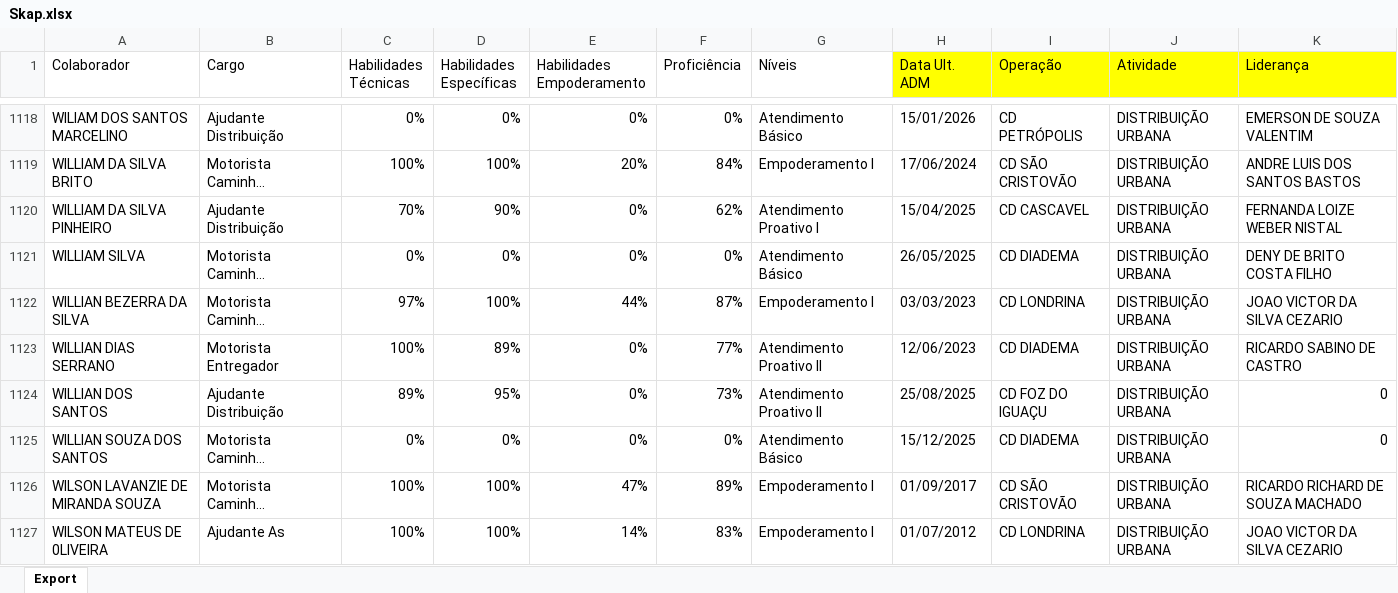
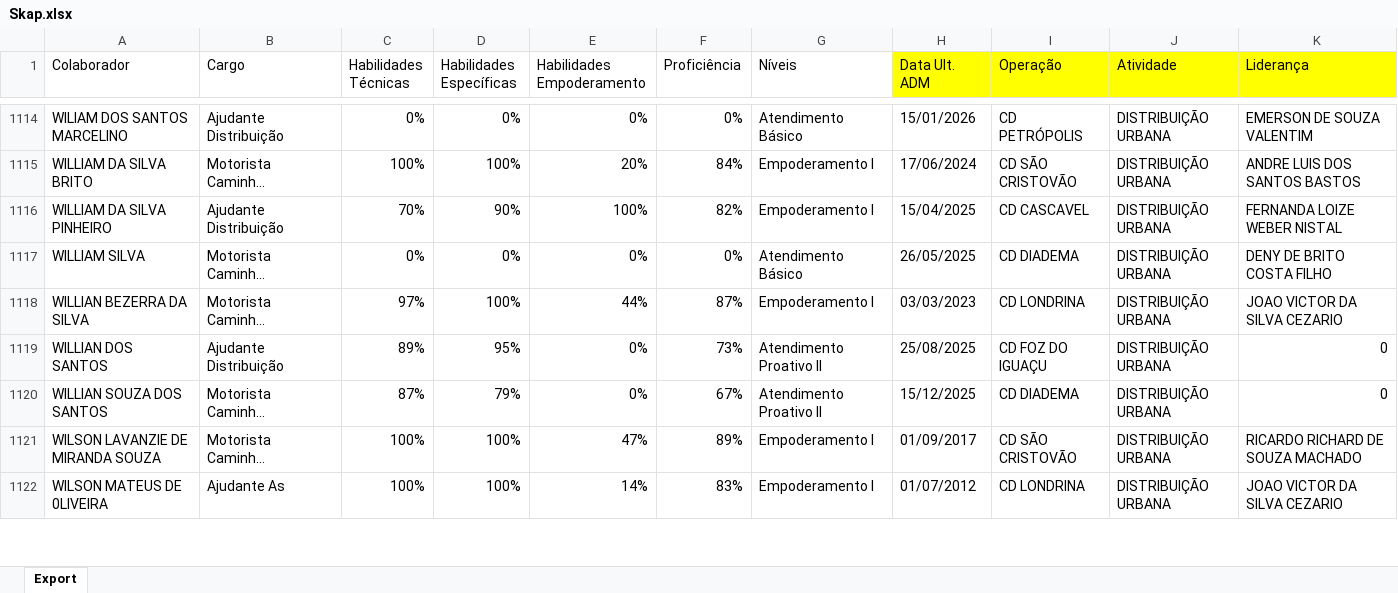
Before and after one commit to Bruna-gzr/dashboard-skap, an Excel workbook: data/Skap.xlsx, sheet Export, drawn as a sheet; only a part is shown, gaps mark what is left out; long unchanged cells end in …; values as stored, in another font and other column widths than the file's, no borders; removed rows and columns are numbered as before the commit, all else as after; the diff covers the shown part only; the diff names each change by its address in the sheet, - before the commit and + after, or states it on an @@ line.

Commit message:
Add files via upload

```diff
--- a/data/Skap.xlsx (sheet Export)
+++ b/data/Skap.xlsx (sheet Export)
-E1116 (Habilidades Empoderamento): 0%
+E1116 (Habilidades Empoderamento): 100%
-F1116 (Proficiência): 62%
+F1116 (Proficiência): 82%
-G1116 (Níveis): Atendimento Proativo I
+G1116 (Níveis): Empoderamento I
-row 1123: WILLIAN DIAS SERRANO | Motorista Entregador | 100% | 89% | 0% | 77% | Atendimento Proativo II | 12/06/2023 | CD DIADEMA | DISTRIBUIÇÃO URBANA | RICARDO SABINO DE CASTRO
-C1120 (Habilidades Técnicas): 0%
+C1120 (Habilidades Técnicas): 87%
-D1120 (Habilidades Específicas): 0%
+D1120 (Habilidades Específicas): 79%
-F1120 (Proficiência): 0%
+F1120 (Proficiência): 67%
-G1120 (Níveis): Atendimento Básico
+G1120 (Níveis): Atendimento Proativo II
```
Also changed, not shown: 15 added rows, 15 removed rows and 399 edited cells elsewhere in this sheet, formulas that keep their value.
